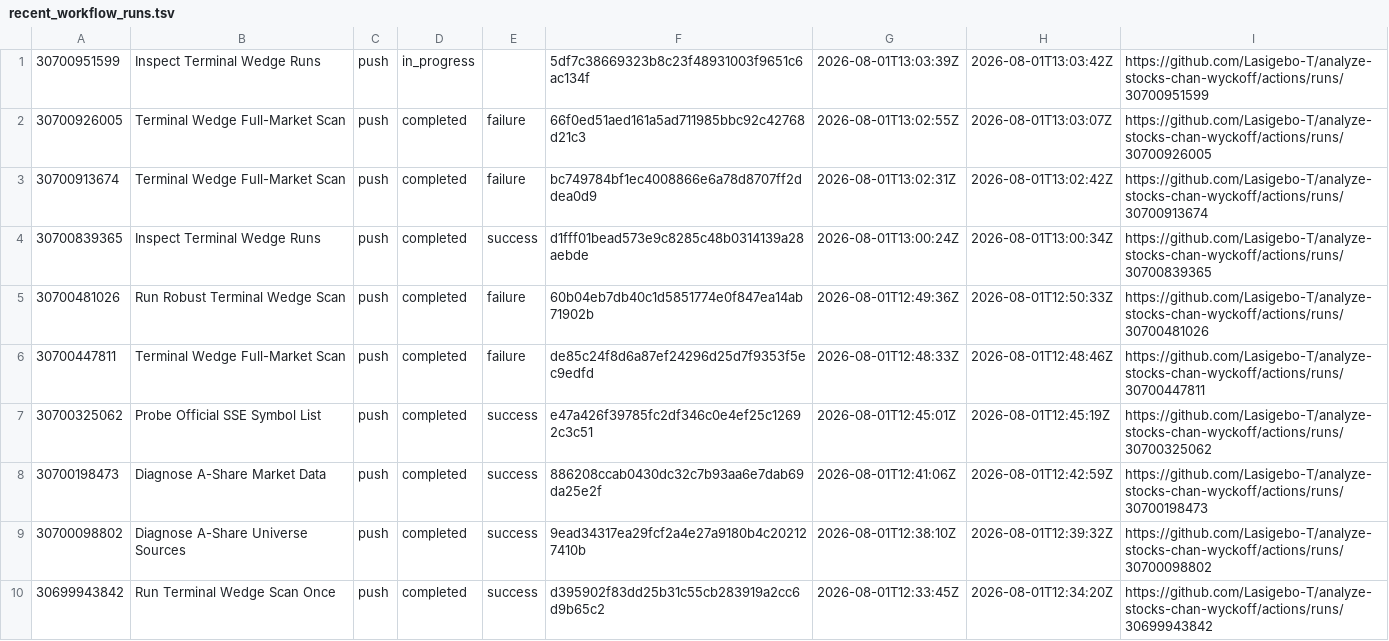
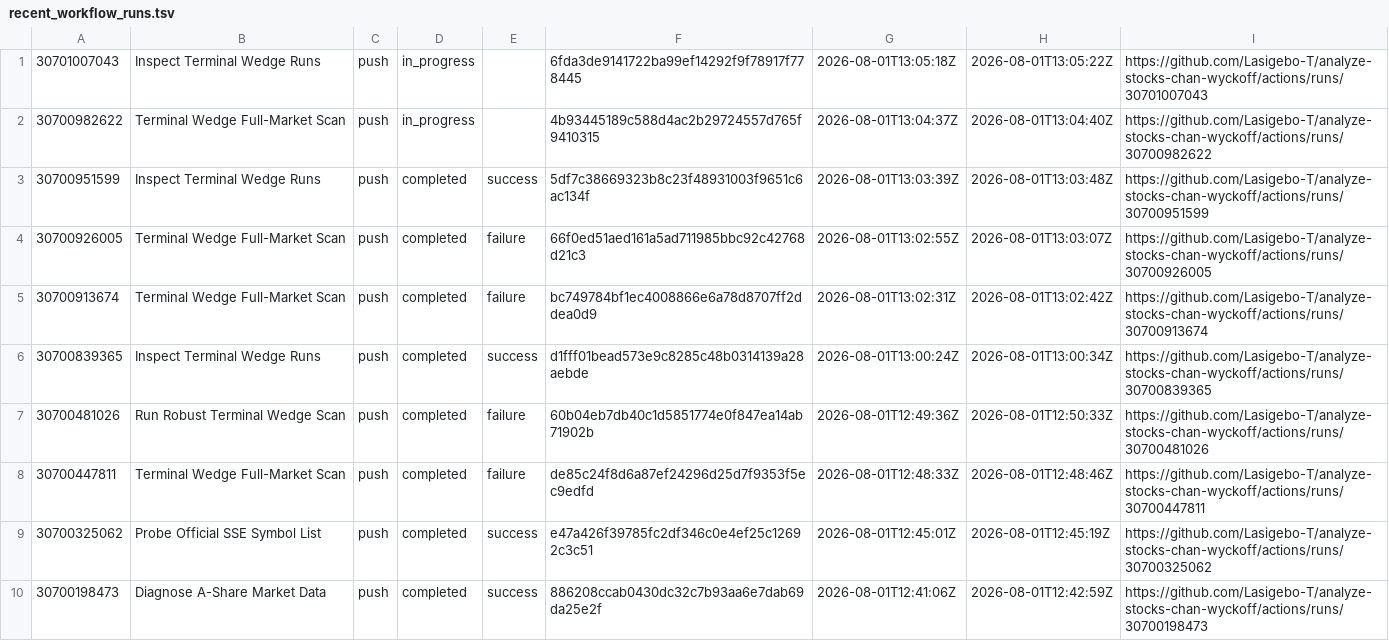
Before and after one commit to Lasigebo-T/analyze-stocks-chan-wyckoff, a TSV file: scan_results/terminal_wedge_20260801/recent_workflow_runs.tsv, drawn as a sheet; only a part is shown; the shorter side is filled out with more unchanged rows.

```diff
--- a/scan_results/terminal_wedge_20260801/recent_workflow_runs.tsv
+++ b/scan_results/terminal_wedge_20260801/recent_workflow_runs.tsv
@@ -1,2 +1,4 @@
-30700951599	Inspect Terminal Wedge Runs	push	in_progress		5df7c38669323b8c23f48931003f9651c6ac134f	2026-08-01T13:03:39Z	2026-08-01T13:03:42Z	https://github.com/Lasigebo-T/analyze-stocks-chan-wyckoff/actions/runs/30700951599
+30701007043	Inspect Terminal Wedge Runs	push	in_progress		6fda3de9141722ba99ef14292f9f78917f778445	2026-08-01T13:05:18Z	2026-08-01T13:05:22Z	https://github.com/Lasigebo-T/analyze-stocks-chan-wyckoff/actions/runs/30701007043
+30700982622	Terminal Wedge Full-Market Scan	push	in_progress		4b93445189c588d4ac2b29724557d765f9410315	2026-08-01T13:04:37Z	2026-08-01T13:04:40Z	https://github.com/Lasigebo-T/analyze-stocks-chan-wyckoff/actions/runs/30700982622
+30700951599	Inspect Terminal Wedge Runs	push	completed	success	5df7c38669323b8c23f48931003f9651c6ac134f	2026-08-01T13:03:39Z	2026-08-01T13:03:48Z	https://github.com/Lasigebo-T/analyze-stocks-chan-wyckoff/actions/runs/30700951599
 30700926005	Terminal Wedge Full-Market Scan	push	completed	failure	66f0ed51aed161a5ad711985bbc92c42768d21c3	2026-08-01T13:02:55Z	2026-08-01T13:03:07Z	https://github.com/Lasigebo-T/analyze-stocks-chan-wyckoff/actions/runs/30700926005
```
